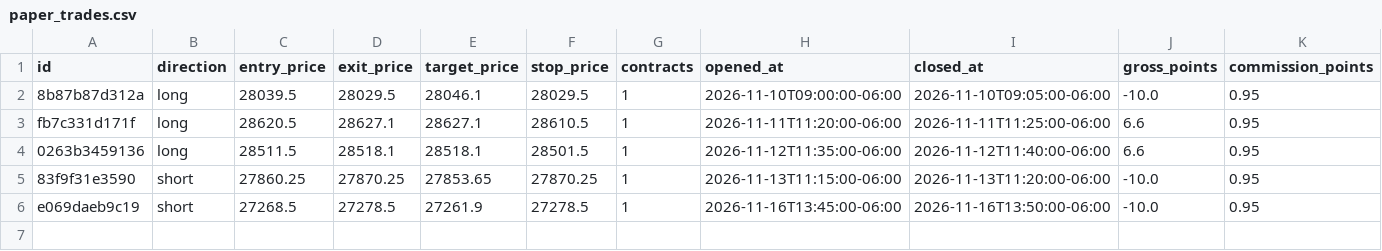
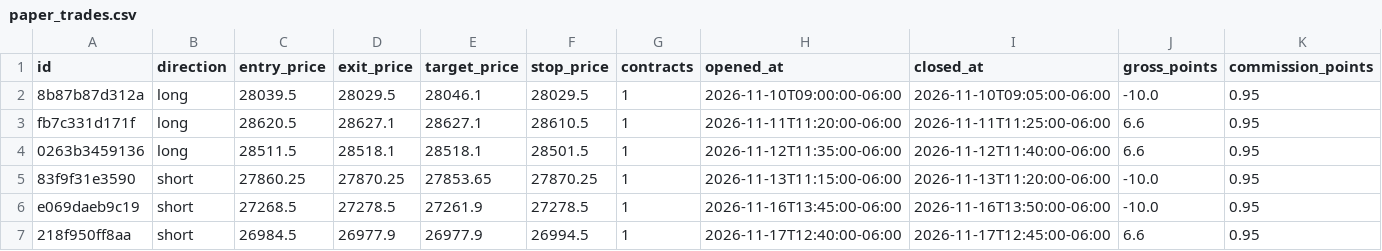
Before and after one commit to anandhakrishnanj24ece-art/my-trading-bot, a CSV file: ultimateorb_paper/state/paper_trades.csv, drawn as a sheet; only a part is shown; rows hold the shown columns only; the diff names each change by its address in the sheet, - before the commit and + after, or states it on an @@ line.

```diff
--- a/ultimateorb_paper/state/paper_trades.csv
+++ b/ultimateorb_paper/state/paper_trades.csv
+row 7: 218f950ff8aa | short | 26984.5 | 26977.9 | 26977.9 | 26994.5 | 1 | 2026-11-17T12:40:00-06:00 | 2026-11-17T12:45:00-06:00 | 6.6 | 0.95
```
Also changed, not shown: 1 other file.
